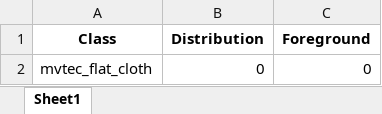
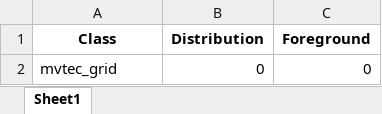
Before and after one commit to DevStationBD/GLASS-new, an Excel workbook: datasets/excel/mvtec_distribution.xlsx, sheet Sheet1, drawn as a sheet; values as stored, in another font and other column widths than the file's, no borders; the diff names each change by its address in the sheet, - before the commit and + after, or states it on an @@ line.

```diff
--- a/datasets/excel/mvtec_distribution.xlsx (sheet Sheet1)
+++ b/datasets/excel/mvtec_distribution.xlsx (sheet Sheet1)
-A2 (Class): mvtec_flat_cloth
+A2 (Class): mvtec_grid
```
Also changed, not shown: 13 other files.
